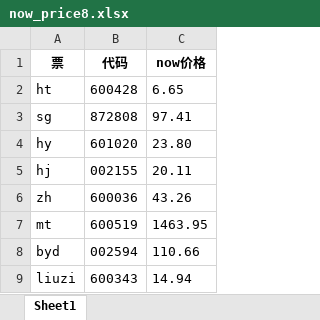
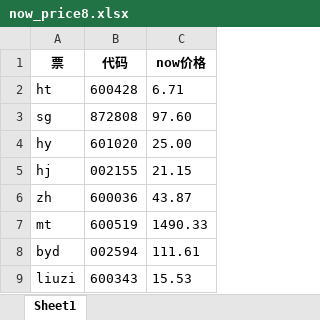
Before and after one commit to sanshuitmac/clearStocks0127, an Excel workbook: src/files/workflow_files/now_price8.xlsx, sheet Sheet1, drawn as a sheet; values as stored, in another font and other column widths than the file's, no borders; the diff names each change by its address in the sheet, - before the commit and + after, or states it on an @@ line.

```diff
--- a/src/files/workflow_files/now_price8.xlsx (sheet Sheet1)
+++ b/src/files/workflow_files/now_price8.xlsx (sheet Sheet1)
-C2 (now价格): 6.65
+C2 (now价格): 6.71
-C3 (now价格): 97.41
+C3 (now价格): 97.60
-C4 (now价格): 23.80
+C4 (now价格): 25.00
-C5 (now价格): 20.11
+C5 (now价格): 21.15
-C6 (now价格): 43.26
+C6 (now价格): 43.87
-C7 (now价格): 1463.95
+C7 (now价格): 1490.33
-C8 (now价格): 110.66
+C8 (now价格): 111.61
-C9 (now价格): 14.94
+C9 (now价格): 15.53
```
